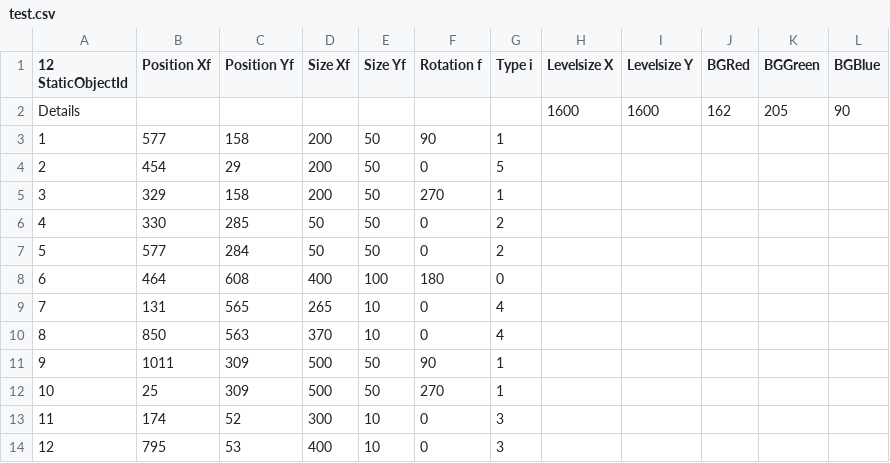
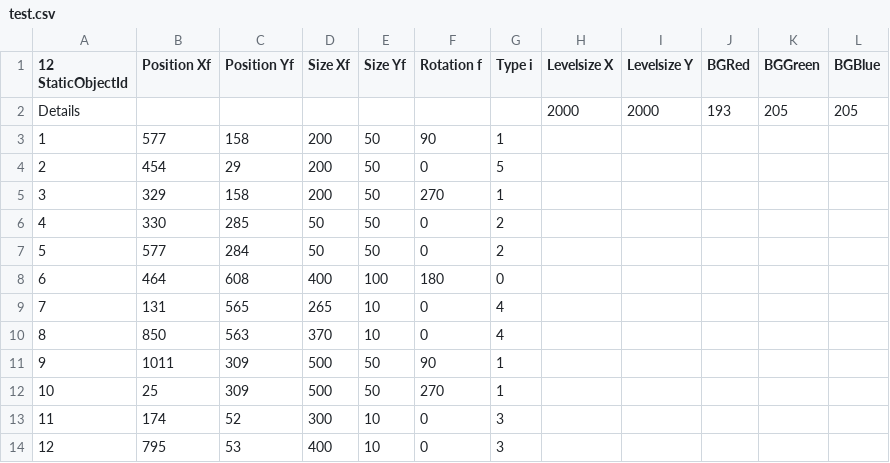
Before and after one commit to Streamstormer/PanicSim, a CSV file: test.csv, drawn as a sheet.

```diff
--- a/test.csv
+++ b/test.csv
@@ -1,3 +1,3 @@
 12 StaticObjectId; Position Xf; Position Yf; Size Xf; Size Yf; Rotation f; Type i; Levelsize X; Levelsize Y; BGRed; BGGreen;BGBlue;
-Details;;;;;;;1600;1600;162;205;90;
+Details;;;;;;;2000;2000;193;205;205;
 1;577;158;200;50;90;1;
```
Also changed, not shown: 6 other files.
